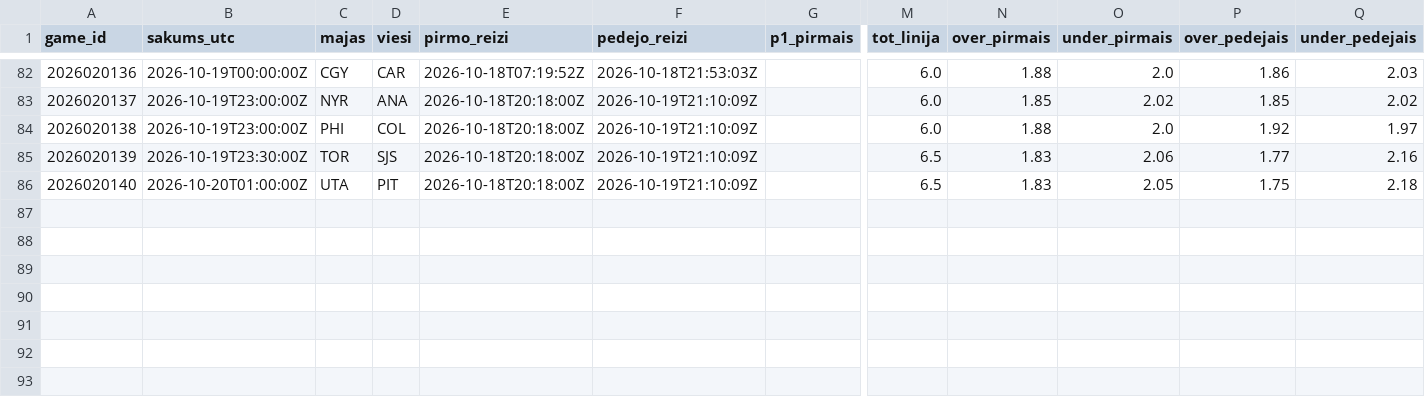
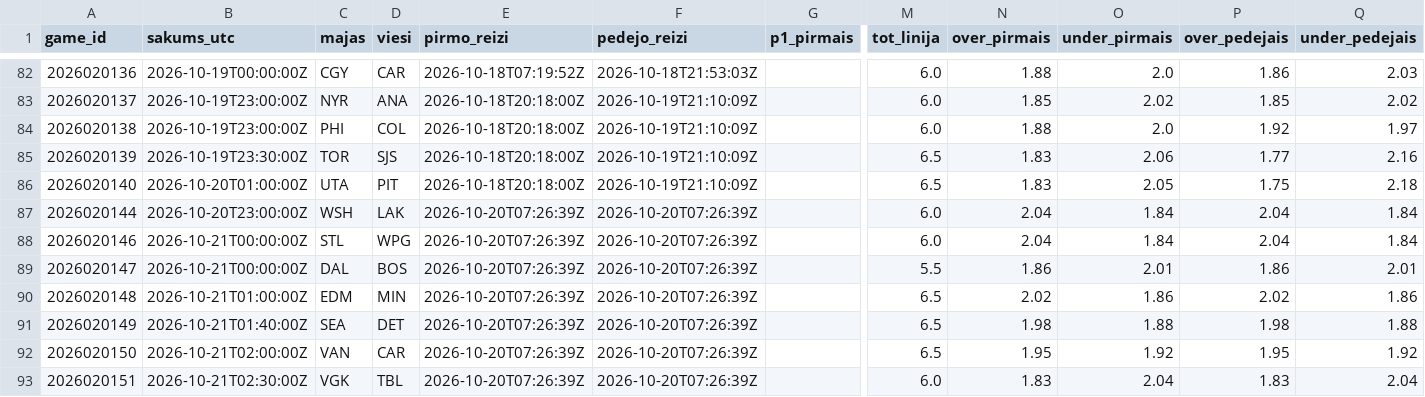
Before and after one commit to barakarmy/nhl-stats, a CSV file: sezonas/koeficienti_arhivs.csv, drawn as a sheet; only a part is shown, gaps mark what is left out; rows hold the shown columns only; the diff names each change by its address in the sheet, - before the commit and + after, or states it on an @@ line.

```diff
--- a/sezonas/koeficienti_arhivs.csv
+++ b/sezonas/koeficienti_arhivs.csv
+row 87: 2026020144 | 2026-10-20T23:00:00Z | WSH | LAK | 2026-10-20T07:26:39Z | 2026-10-20T07:26:39Z |  | 6.0 | 2.04 | 1.84 | 2.04 | 1.84
+row 88: 2026020146 | 2026-10-21T00:00:00Z | STL | WPG | 2026-10-20T07:26:39Z | 2026-10-20T07:26:39Z |  | 6.0 | 2.04 | 1.84 | 2.04 | 1.84
+row 89: 2026020147 | 2026-10-21T00:00:00Z | DAL | BOS | 2026-10-20T07:26:39Z | 2026-10-20T07:26:39Z |  | 5.5 | 1.86 | 2.01 | 1.86 | 2.01
+row 90: 2026020148 | 2026-10-21T01:00:00Z | EDM | MIN | 2026-10-20T07:26:39Z | 2026-10-20T07:26:39Z |  | 6.5 | 2.02 | 1.86 | 2.02 | 1.86
+row 91: 2026020149 | 2026-10-21T01:40:00Z | SEA | DET | 2026-10-20T07:26:39Z | 2026-10-20T07:26:39Z |  | 6.5 | 1.98 | 1.88 | 1.98 | 1.88
+row 92: 2026020150 | 2026-10-21T02:00:00Z | VAN | CAR | 2026-10-20T07:26:39Z | 2026-10-20T07:26:39Z |  | 6.5 | 1.95 | 1.92 | 1.95 | 1.92
+row 93: 2026020151 | 2026-10-21T02:30:00Z | VGK | TBL | 2026-10-20T07:26:39Z | 2026-10-20T07:26:39Z |  | 6.0 | 1.83 | 2.04 | 1.83 | 2.04
```
Also changed, not shown: sezonas/koeficienti.csv, sezonas/prognozes_arhivs.csv, 1 other file.
